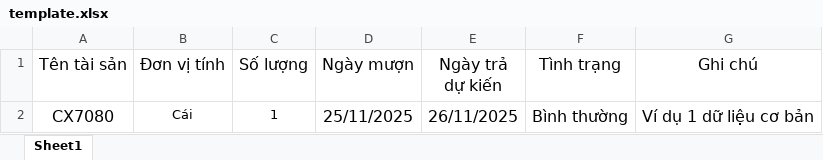
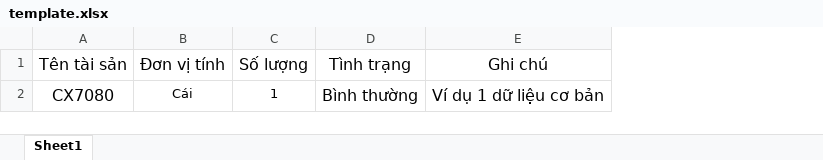
Before and after one commit to JauntyMonkey144/quanlykho, an Excel workbook: warehouse/static/excel/template.xlsx, sheet Sheet1, drawn as a sheet; values as stored, in another font and other column widths than the file's, no borders; the diff names each change by its address in the sheet, - before the commit and + after, or states it on an @@ line.

Commit message:
Add files via upload

```diff
--- a/warehouse/static/excel/template.xlsx (sheet Sheet1)
+++ b/warehouse/static/excel/template.xlsx (sheet Sheet1)
-column D (Ngày mượn), row 2: 25/11/2025
-column E (Ngày trả dự kiến), row 2: 26/11/2025
```
